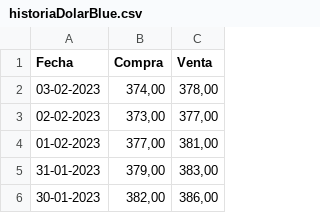
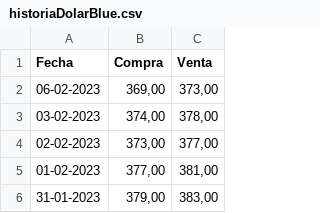
Before and after one commit to Mattivi1/deTodo, a CSV file: historiaDolarBlue.csv, drawn as a sheet; only a part is shown; the shorter side is filled out with more unchanged rows.

Commit message:
6del2

```diff
--- a/historiaDolarBlue.csv
+++ b/historiaDolarBlue.csv
@@ -1,2 +1,3 @@
 Fecha,Compra,Venta
+06-02-2023,"369,00","373,00"
 03-02-2023,"374,00","378,00"
```
